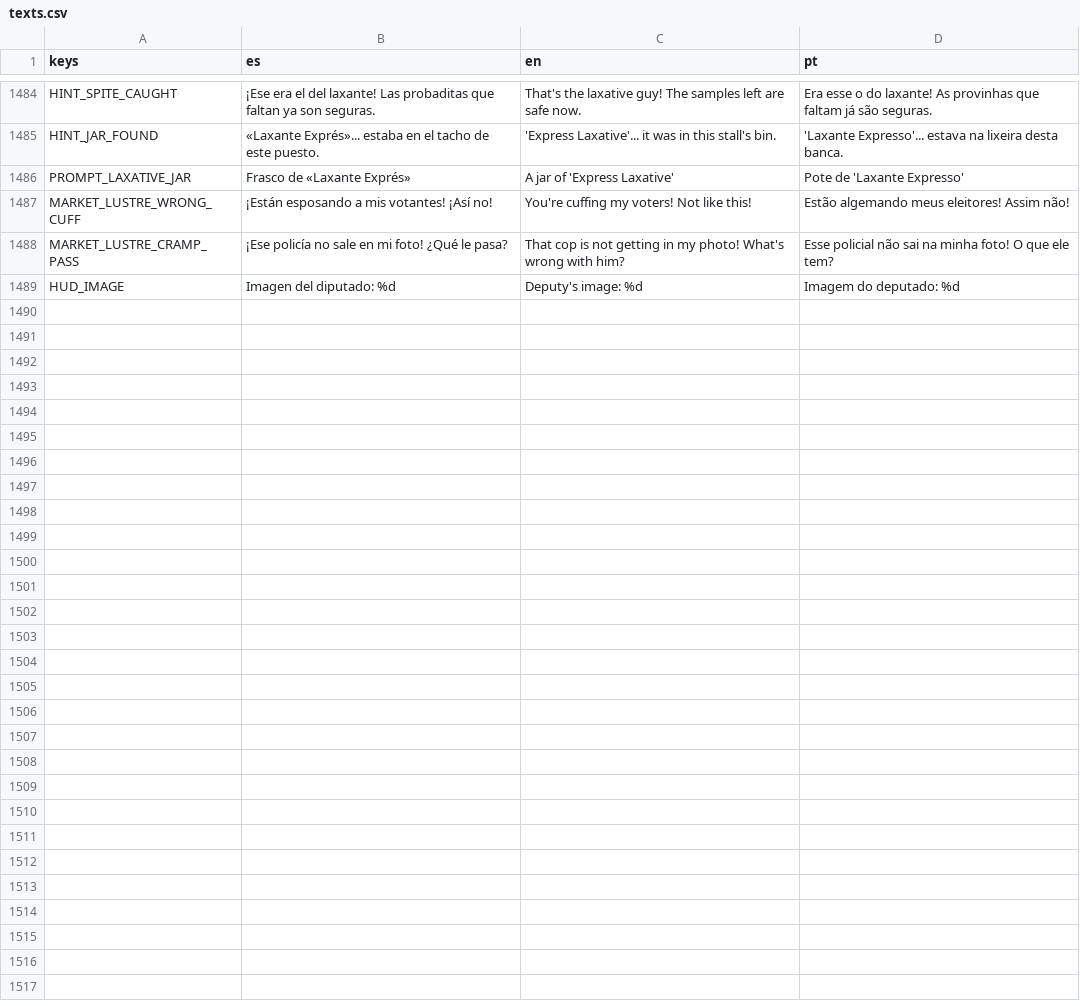
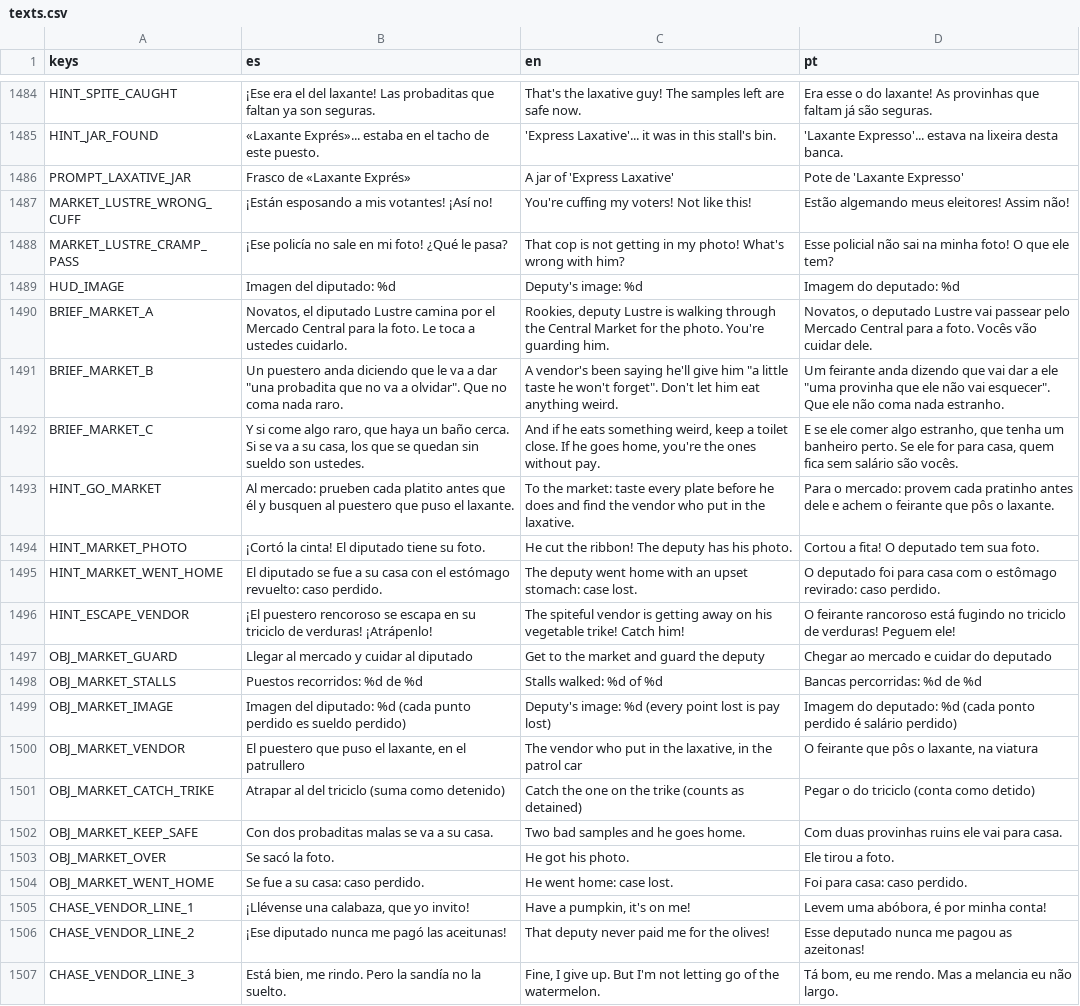
Before and after one commit to cristiangelini/BPD, a CSV file: translations/texts.csv, drawn as a sheet; only a part is shown, gaps mark what is left out.

```diff
--- a/translations/texts.csv
+++ b/translations/texts.csv
@@ -1489 +1489,19 @@ MARKET_LUSTRE_CRAMP_PASS,"¡Ese policía no sale en mi foto! ¿Qué le pasa?","T
 HUD_IMAGE,"Imagen del diputado: %d","Deputy's image: %d","Imagem do deputado: %d"
+BRIEF_MARKET_A,"Novatos, el diputado Lustre camina por el Mercado Central para la foto. Le toca a ustedes cuidarlo.","Rookies, deputy Lustre is walking through the Central Market for the photo. You're guarding him.","Novatos, o deputado Lustre vai passear pelo Mercado Central para a foto. Vocês vão cuidar dele."
+BRIEF_MARKET_B,"Un puestero anda diciendo que le va a dar ""una probadita que no va a olvidar"". Que no coma nada raro.","A vendor's been saying he'll give him ""a little taste he won't forget"". Don't let him eat anything weird.","Um feirante anda dizendo que vai dar a ele ""uma provinha que ele não vai esquecer"". Que ele não coma nada estranho."
+BRIEF_MARKET_C,"Y si come algo raro, que haya un baño cerca. Si se va a su casa, los que se quedan sin sueldo son ustedes.","And if he eats something weird, keep a toilet close. If he goes home, you're the ones without pay.","E se ele comer algo estranho, que tenha um banheiro perto. Se ele for para casa, quem fica sem salário são vocês."
+HINT_GO_MARKET,"Al mercado: prueben cada platito antes que él y busquen al puestero que puso el laxante.","To the market: taste every plate before he does and find the vendor who put in the laxative.","Para o mercado: provem cada pratinho antes dele e achem o feirante que pôs o laxante."
+HINT_MARKET_PHOTO,"¡Cortó la cinta! El diputado tiene su foto.","He cut the ribbon! The deputy has his photo.","Cortou a fita! O deputado tem sua foto."
+HINT_MARKET_WENT_HOME,"El diputado se fue a su casa con el estómago revuelto: caso perdido.","The deputy went home with an upset stomach: case lost.","O deputado foi para casa com o estômago revirado: caso perdido."
+HINT_ESCAPE_VENDOR,"¡El puestero rencoroso se escapa en su triciclo de verduras! ¡Atrápenlo!","The spiteful vendor is getting away on his vegetable trike! Catch him!","O feirante rancoroso está fugindo no triciclo de verduras! Peguem ele!"
+OBJ_MARKET_GUARD,"Llegar al mercado y cuidar al diputado","Get to the market and guard the deputy","Chegar ao mercado e cuidar do deputado"
+OBJ_MARKET_STALLS,"Puestos recorridos: %d de %d","Stalls walked: %d of %d","Bancas percorridas: %d de %d"
+OBJ_MARKET_IMAGE,"Imagen del diputado: %d (cada punto perdido es sueldo perdido)","Deputy's image: %d (every point lost is pay lost)","Imagem do deputado: %d (cada ponto perdido é salário perdido)"
+OBJ_MARKET_VENDOR,"El puestero que puso el laxante, en el patrullero","The vendor who put in the laxative, in the patrol car","O feirante que pôs o laxante, na viatura"
+OBJ_MARKET_CATCH_TRIKE,"Atrapar al del triciclo (suma como detenido)","Catch the one on the trike (counts as detained)","Pegar o do triciclo (conta como detido)"
+OBJ_MARKET_KEEP_SAFE,"Con dos probaditas malas se va a su casa.","Two bad samples and he goes home.","Com duas provinhas ruins ele vai para casa."
+OBJ_MARKET_OVER,"Se sacó la foto.","He got his photo.","Ele tirou a foto."
+OBJ_MARKET_WENT_HOME,"Se fue a su casa: caso perdido.","He went home: case lost.","Foi para casa: caso perdido."
+CHASE_VENDOR_LINE_1,"¡Llévense una calabaza, que yo invito!","Have a pumpkin, it's on me!","Levem uma abóbora, é por minha conta!"
+CHASE_VENDOR_LINE_2,"¡Ese diputado nunca me pagó las aceitunas!","That deputy never paid me for the olives!","Esse deputado nunca me pagou as azeitonas!"
+CHASE_VENDOR_LINE_3,"Está bien, me rindo. Pero la sandía no la suelto.","Fine, I give up. But I'm not letting go of the watermelon.","Tá bom, eu me rendo. Mas a melancia eu não largo."
```
Also changed, not shown: 23 other files.
